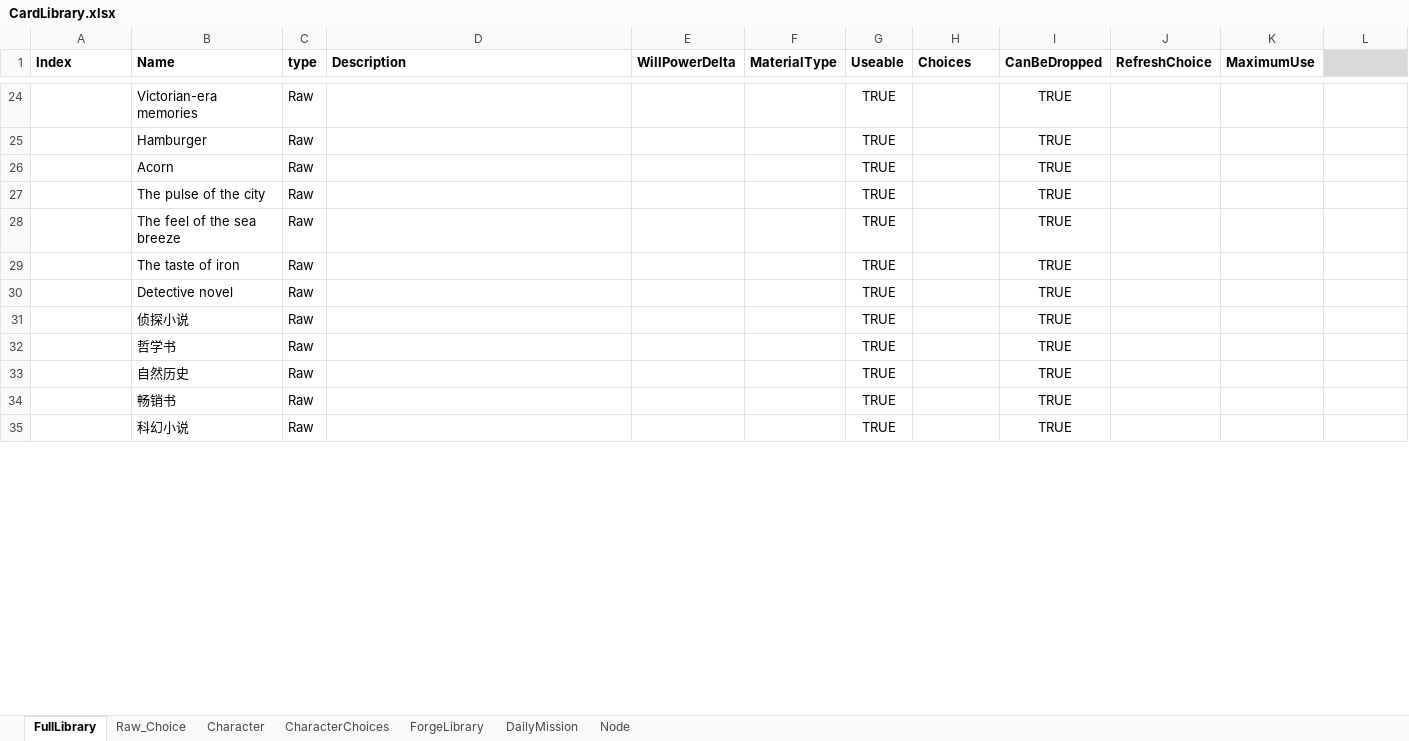
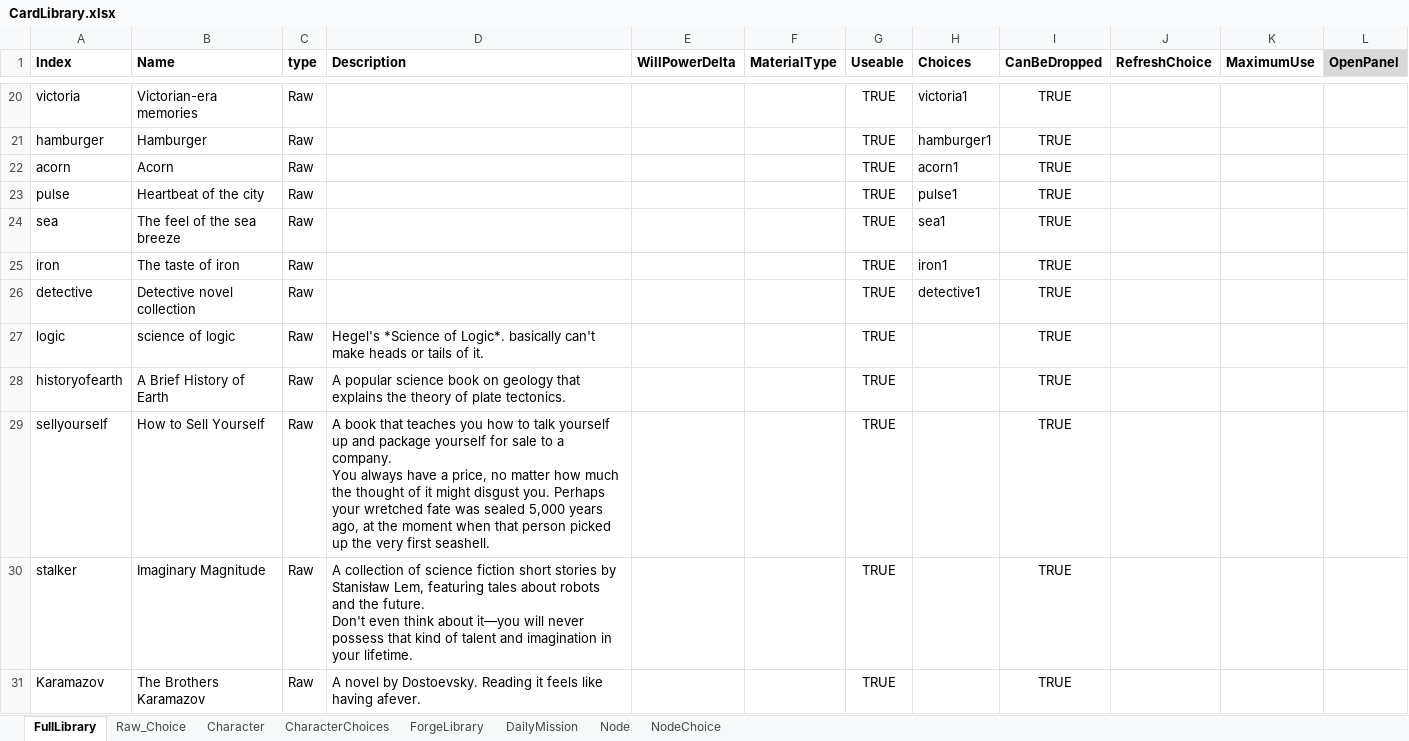
Before and after one commit to shangxintuoba/Poet, an Excel workbook: Assets/CardLibrary/CardLibrary.xlsx, sheet FullLibrary, drawn as a sheet; only a part is shown, gaps mark what is left out; values as stored, in another font and other column widths than the file's, no borders; addresses are those after the commit; ↵ is a line break in a cell; the diff covers the shown part only; the diff names each change by its address in the sheet, - before the commit and + after, or states it on an @@ line.

```diff
--- a/Assets/CardLibrary/CardLibrary.xlsx (sheet FullLibrary)
+++ b/Assets/CardLibrary/CardLibrary.xlsx (sheet FullLibrary)
+sheet tab: NodeChoice
-L1: (empty)
+L1: OpenPanel
-A20 (Index): (empty)
+A20 (Index): victoria
-H20 (Choices): (empty)
+H20 (Choices): victoria1
-A21 (Index): (empty)
+A21 (Index): hamburger
-H21 (Choices): (empty)
+H21 (Choices): hamburger1
-A22 (Index): (empty)
+A22 (Index): acorn
-H22 (Choices): (empty)
+H22 (Choices): acorn1
-A23 (Index): (empty)
+A23 (Index): pulse
-B23 (Name): The pulse of the city
+B23 (Name): Heartbeat of the city
-H23 (Choices): (empty)
+H23 (Choices): pulse1
-A24 (Index): (empty)
+A24 (Index): sea
-H24 (Choices): (empty)
+H24 (Choices): sea1
-A25 (Index): (empty)
+A25 (Index): iron
-H25 (Choices): (empty)
+H25 (Choices): iron1
-A26 (Index): (empty)
+A26 (Index): detective
-B26 (Name): Detective novel
+B26 (Name): Detective novel collection
-H26 (Choices): (empty)
+H26 (Choices): detective1
-A27 (Index): (empty)
+A27 (Index): logic
-B27 (Name): 侦探小说
+B27 (Name): science of logic
-D27 (Description): (empty)
+D27 (Description): Hegel's *Science of Logic*. basically can't make heads or tails of it.
-A28 (Index): (empty)
+A28 (Index): historyofearth
-B28 (Name): 哲学书
+B28 (Name): A Brief History of Earth
-D28 (Description): (empty)
+D28 (Description): A popular science book on geology that explains the theory of plate tectonics.
-A29 (Index): (empty)
+A29 (Index): sellyourself
-B29 (Name): 自然历史
+B29 (Name): How to Sell Yourself
-D29 (Description): (empty)
+D29 (Description): A book that teaches you how to talk yourself up and package yourself for sale to a company. ↵ You always have a price, no matter how much the thought of it might disgust you. Perhaps your wretched fate was sealed 5,000 years ago, at the moment when that person picked up the very first seashell.
-A30 (Index): (empty)
+A30 (Index): stalker
-B30 (Name): 畅销书
+B30 (Name): Imaginary Magnitude
-D30 (Description): (empty)
+D30 (Description): A collection of science fiction short stories by Stanisław Lem, featuring tales about robots and the future. ↵ Don't even think about it—you will never possess that kind of talent and imagination in your lifetime.
-A31 (Index): (empty)
+A31 (Index): Karamazov
-B31 (Name): 科幻小说
+B31 (Name): The Brothers Karamazov
-D31 (Description): (empty)
+D31 (Description): A novel by Dostoevsky. Reading it feels like having afever.
```
Also changed, not shown: 16 added rows, 5 removed rows, 151 edited cells and cell formats elsewhere in this sheet, sheet Raw_Choice, sheet DailyMission, sheet Node, sheet CharacterChoices, sheet Character, 21 other files.
